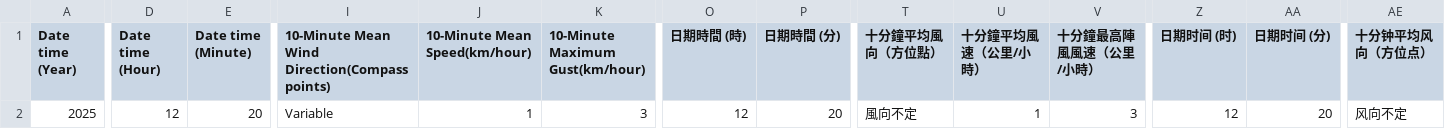
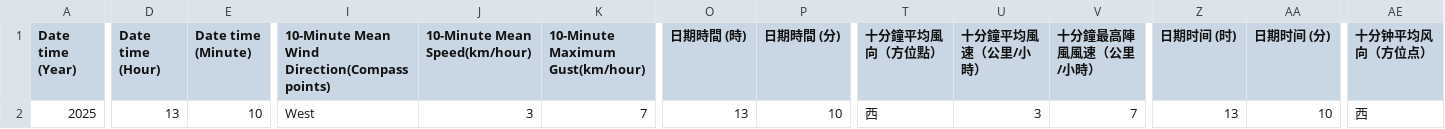
Before and after one commit to cysyiu/WeatherMap, a CSV file: Data/Wind_data/latest_10min_wind_csdi_19.csv, drawn as a sheet; only a part is shown, gaps mark what is left out; the diff covers the shown part only; the diff names each change by its address in the sheet, - before the commit and + after, or states it on an @@ line.

```diff
--- a/Data/Wind_data/latest_10min_wind_csdi_19.csv
+++ b/Data/Wind_data/latest_10min_wind_csdi_19.csv
-D2 (Date time (Hour)): 12
+D2 (Date time (Hour)): 13
-E2 (Date time (Minute)): 20
+E2 (Date time (Minute)): 10
-I2: Variable
+I2: West
-J2 (10-Minute Mean Speed(km/hour)): 1
+J2 (10-Minute Mean Speed(km/hour)): 3
-K2 (10-Minute Maximum Gust(km/hour)): 3
+K2 (10-Minute Maximum Gust(km/hour)): 7
-O2 (日期時間 (時)): 12
+O2 (日期時間 (時)): 13
-P2 (日期時間 (分)): 20
+P2 (日期時間 (分)): 10
-T2 (十分鐘平均風向（方位點）): 風向不定
+T2 (十分鐘平均風向（方位點）): 西
-U2 (十分鐘平均風速（公里/小時）): 1
+U2 (十分鐘平均風速（公里/小時）): 3
-V2 (十分鐘最高陣風風速（公里/小時）): 3
+V2 (十分鐘最高陣風風速（公里/小時）): 7
-Z2 (日期时间 (时)): 12
+Z2 (日期时间 (时)): 13
-AA2 (日期时间 (分)): 20
+AA2 (日期时间 (分)): 10
-AE2 (十分钟平均风向（方位点）): 风向不定
+AE2 (十分钟平均风向（方位点）): 西
```
Also changed, not shown: 2 edited cells elsewhere in this file, Data/Wind_data/latest_10min_wind_csdi_0.csv, Data/Wind_data/latest_10min_wind_csdi_12.csv, 27 other files.
